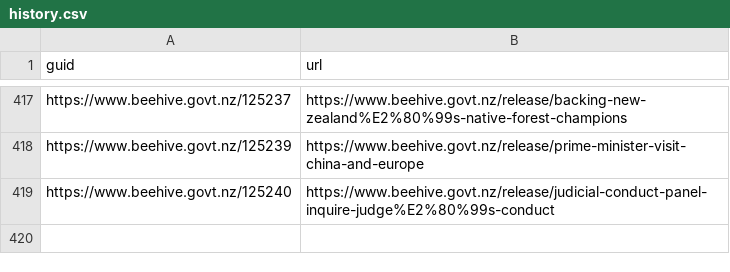
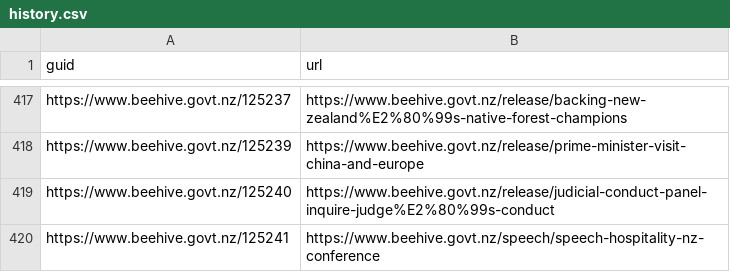
Before and after one commit to marcus-crane/hivesky, a CSV file: history.csv, drawn as a sheet; only a part is shown, gaps mark what is left out; the diff names each change by its address in the sheet, - before the commit and + after, or states it on an @@ line.

Commit message:
New releases have been syndicated

```diff
--- a/history.csv
+++ b/history.csv
+row 420: https://www.beehive.govt.nz/125241 | https://www.beehive.govt.nz/speech/speech-hospitality-nz-conference
```
